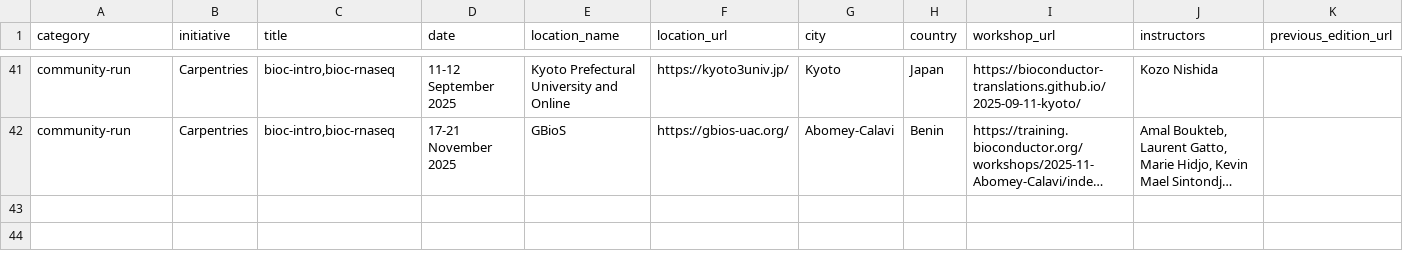
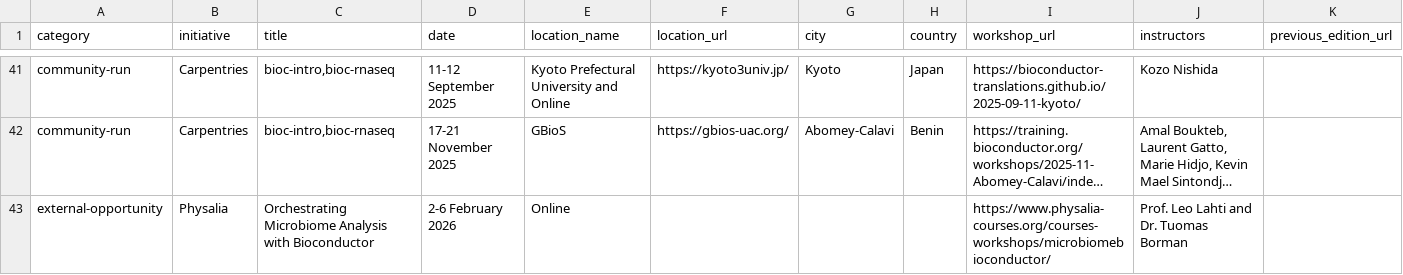
Before and after one commit to Nyasita/bioconductor-training, a TSV file: data/workshops.tsv, drawn as a sheet; only a part is shown, gaps mark what is left out; long unchanged cells end in …; the diff names each change by its address in the sheet, - before the commit and + after, or states it on an @@ line.

Commit message:
Add Physalia microbiome workshop

```diff
--- a/data/workshops.tsv
+++ b/data/workshops.tsv
+row 43: external-opportunity | Physalia | Orchestrating Microbiome Analysis with Bioconductor | 2-6 February 2026 | Online |  |  |  | https://www.physalia-courses.org/courses-workshops/microbiomebioconductor/ | Prof. Leo Lahti and Dr. Tuomas Borman
```
